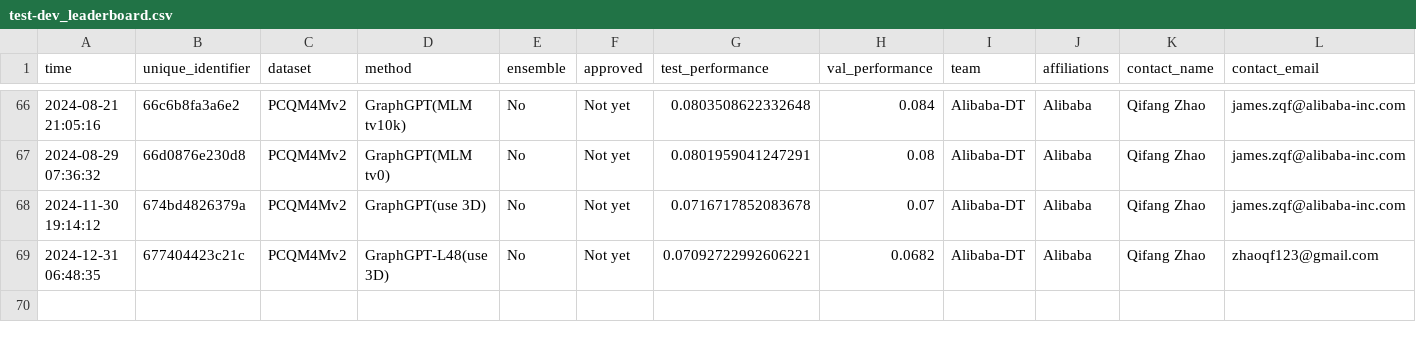
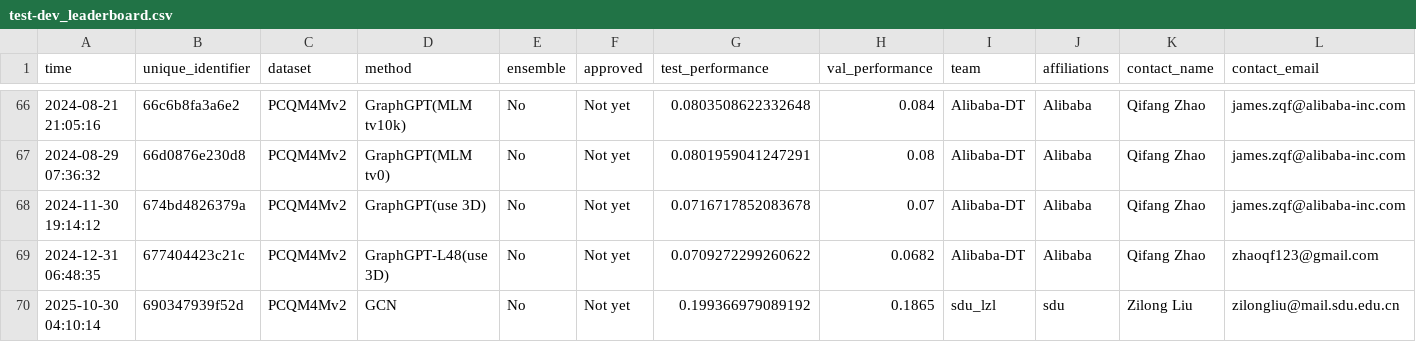
Before and after one commit to snap-stanford/ogb-web, a CSV file: test-dev_leaderboard.csv, drawn as a sheet; only a part is shown, gaps mark what is left out; rows hold the shown columns only; the diff names each change by its address in the sheet, - before the commit and + after, or states it on an @@ line.

```diff
--- a/test-dev_leaderboard.csv
+++ b/test-dev_leaderboard.csv
-G69 (test_performance): 0.07092722992606221
+G69 (test_performance): 0.0709272299260622
+row 70: 2025-10-30 04:10:14 | 690347939f52d | PCQM4Mv2 | GCN | No | Not yet | 0.199366979089192 | 0.1865 | sdu_lzl | sdu | Zilong Liu | zilongliu@mail.sdu.edu.cn
```
Also changed, not shown: test-dev_master.csv.
